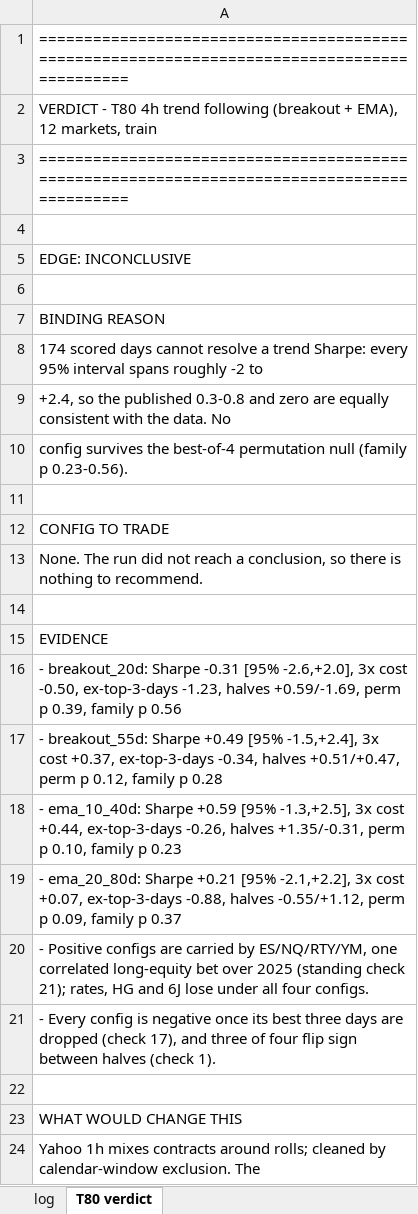
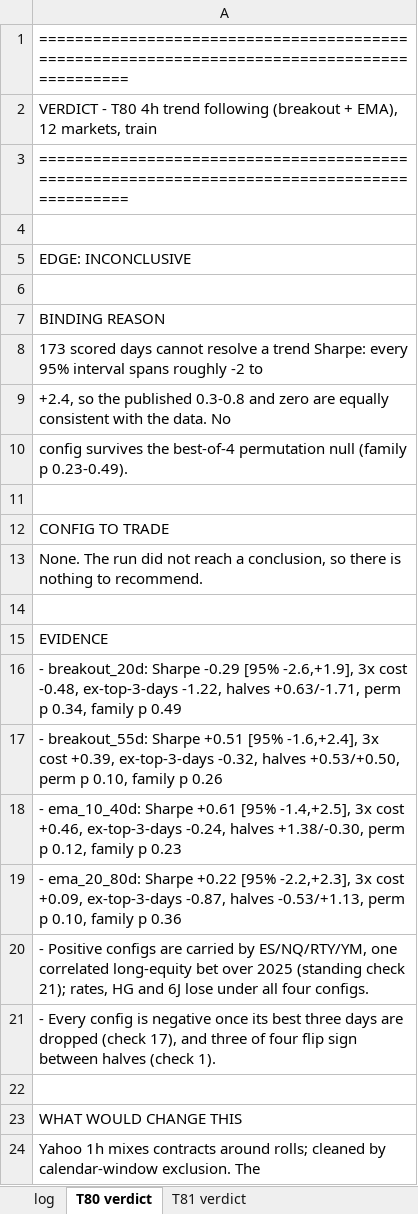
Before and after one commit to npavlovich88-lang/DATA-FOR-CME, an Excel workbook: crossmarket/out/test_log.xlsx, sheet T80 verdict, drawn as a sheet; only a part is shown; values as stored, in another font and other column widths than the file's, no borders; formulas without a stored value are shown as written; the diff names each change by its address in the sheet, - before the commit and + after, or states it on an @@ line.

```diff
--- a/crossmarket/out/test_log.xlsx (sheet T80 verdict)
+++ b/crossmarket/out/test_log.xlsx (sheet T80 verdict)
+sheet tab: T81 verdict
-A8: 174 scored days…
+A8: 173 scored days…
-A10: …(family p 0.23-0.56).
+A10: …(family p 0.23-0.49).
-A16: …breakout_20d: Sharpe -0.31 [95% -2.6,+2.0], 3x cost -0.50, ex-top-3-days -1.23, halves +0.59/-1.69, perm p 0.39, family p 0.56
+A16: …breakout_20d: Sharpe -0.29 [95% -2.6,+1.9], 3x cost -0.48, ex-top-3-days -1.22, halves +0.63/-1.71, perm p 0.34, family p 0.49
-A17: …breakout_55d: Sharpe +0.49 [95% -1.5,+2.4], 3x cost +0.37, ex-top-3-days -0.34, halves +0.51/+0.47, perm p 0.12, family p 0.28
+A17: …breakout_55d: Sharpe +0.51 [95% -1.6,+2.4], 3x cost +0.39, ex-top-3-days -0.32, halves +0.53/+0.50, perm p 0.10, family p 0.26
-A18: …ema_10_40d: Sharpe +0.59 [95% -1.3,+2.5], 3x cost +0.44, ex-top-3-days -0.26, halves +1.35/-0.31, perm p 0.10, family p…
+A18: …ema_10_40d: Sharpe +0.61 [95% -1.4,+2.5], 3x cost +0.46, ex-top-3-days -0.24, halves +1.38/-0.30, perm p 0.12, family p…
-A19: …ema_20_80d: Sharpe +0.21 [95% -2.1,+2.2], 3x cost +0.07, ex-top-3-days -0.88, halves -0.55/+1.12, perm p 0.09, family p 0.37
+A19: …ema_20_80d: Sharpe +0.22 [95% -2.2,+2.3], 3x cost +0.09, ex-top-3-days -0.87, halves -0.53/+1.13, perm p 0.10, family p 0.36
```
Also changed, not shown: sheet log, 11 other files.
